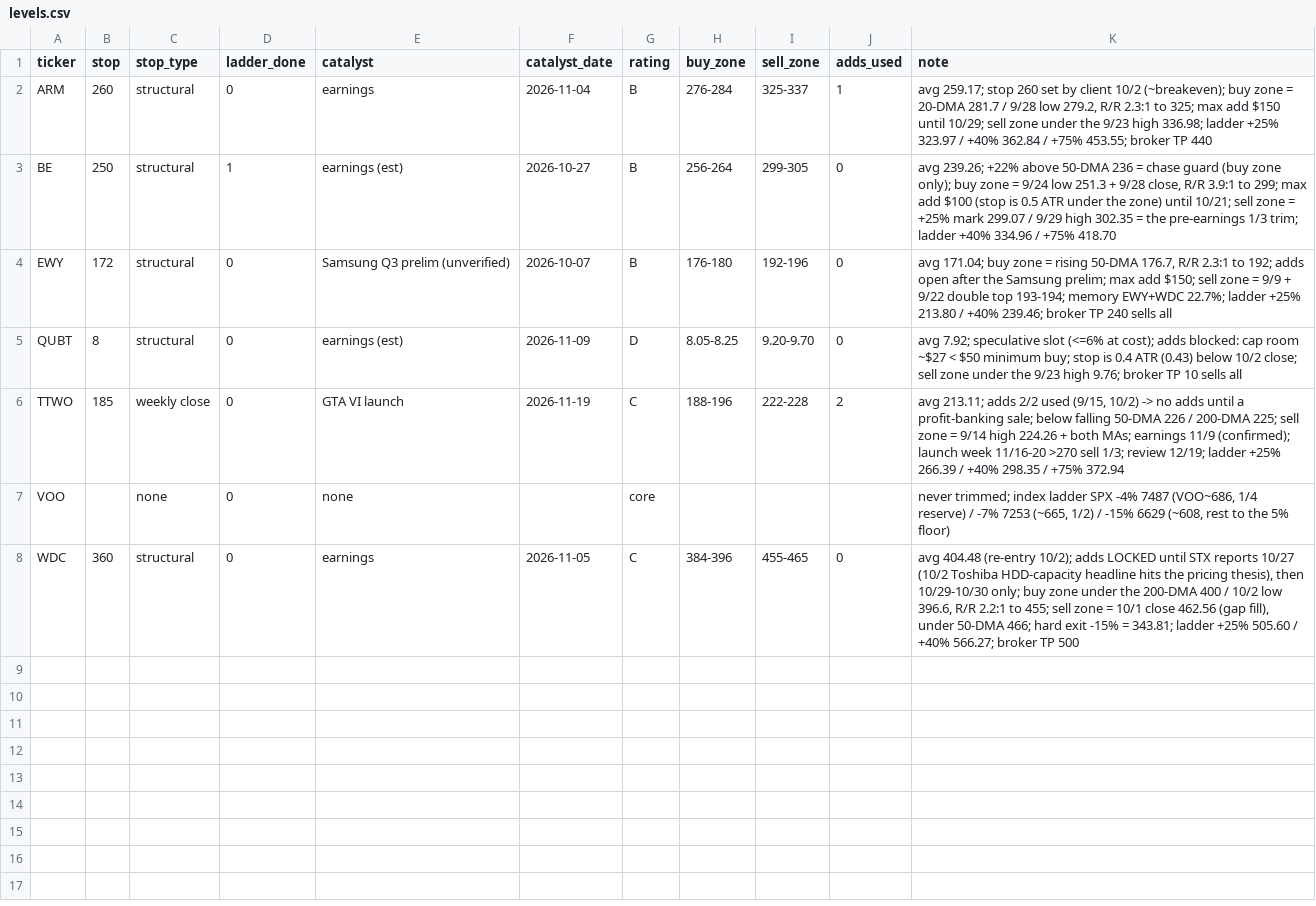
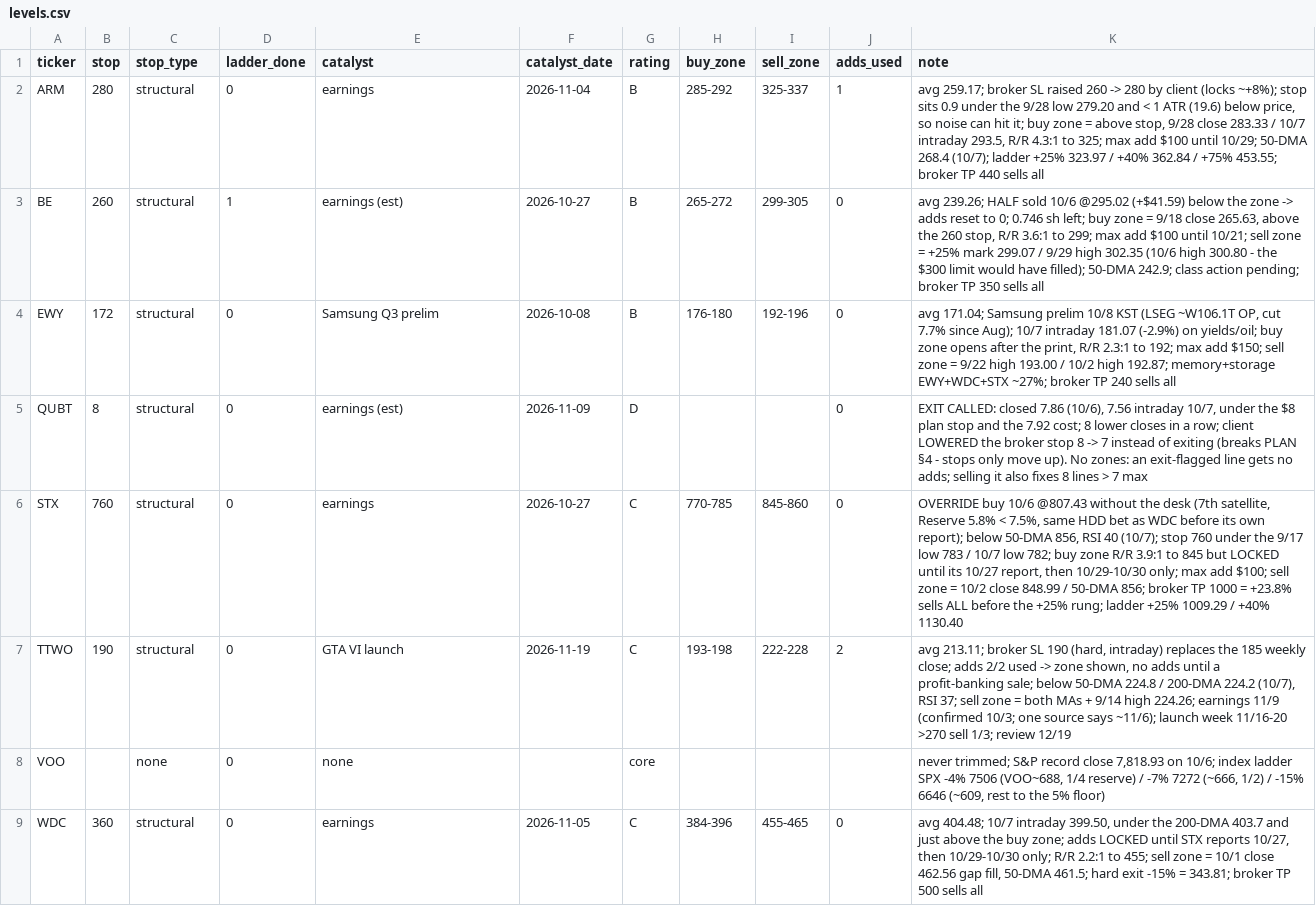
Before and after one commit to WaelSonics/amana_assistant, a CSV file: portfolio/levels.csv, drawn as a sheet.

```diff
--- a/portfolio/levels.csv
+++ b/portfolio/levels.csv
@@ -1,8 +1,9 @@
 ticker,stop,stop_type,ladder_done,catalyst,catalyst_date,rating,buy_zone,sell_zone,adds_used,note
-ARM,260,structural,0,earnings,2026-11-04,B,276-284,325-337,1,"avg 259.17; stop 260 set by client 10/2 (~breakeven); buy zone = 20-DMA 281.7 / 9/28 low 279.2, R/R 2.3:1 to 325; max add $150 until 10/29; sell zone under the 9/23 high 336.98; ladder +25% 323.97 / +40% 362.84 / +75% 453.55; broker TP 440"
-BE,250,structural,1,earnings (est),2026-10-27,B,256-264,299-305,0,"avg 239.26; +22% above 50-DMA 236 = chase guard (buy zone only); buy zone = 9/24 low 251.3 + 9/28 close, R/R 3.9:1 to 299; max add $100 (stop is 0.5 ATR under the zone) until 10/21; sell zone = +25% mark 299.07 / 9/29 high 302.35 = the pre-earnings 1/3 trim; ladder +40% 334.96 / +75% 418.70"
-EWY,172,structural,0,Samsung Q3 prelim (unverified),2026-10-07,B,176-180,192-196,0,"avg 171.04; buy zone = rising 50-DMA 176.7, R/R 2.3:1 to 192; adds open after the Samsung prelim; max add $150; sell zone = 9/9 + 9/22 double top 193-194; memory EWY+WDC 22.7%; ladder +25% 213.80 / +40% 239.46; broker TP 240 sells all"
-QUBT,8,structural,0,earnings (est),2026-11-09,D,8.05-8.25,9.20-9.70,0,"avg 7.92; speculative slot (<=6% at cost); adds blocked: cap room ~$27 < $50 minimum buy; stop is 0.4 ATR (0.43) below 10/2 close; sell zone under the 9/23 high 9.76; broker TP 10 sells all"
-TTWO,185,weekly close,0,GTA VI launch,2026-11-19,C,188-196,222-228,2,"avg 213.11; adds 2/2 used (9/15, 10/2) -> no adds until a profit-banking sale; below falling 50-DMA 226 / 200-DMA 225; sell zone = 9/14 high 224.26 + both MAs; earnings 11/9 (confirmed); launch week 11/16-20 >270 sell 1/3; review 12/19; ladder +25% 266.39 / +40% 298.35 / +75% 372.94"
-VOO,,none,0,none,,core,,,,"never trimmed; index ladder SPX -4% 7487 (VOO~686, 1/4 reserve) / -7% 7253 (~665, 1/2) / -15% 6629 (~608, rest to the 5% floor)"
-WDC,360,structural,0,earnings,2026-11-05,C,384-396,455-465,0,"avg 404.48 (re-entry 10/2); adds LOCKED until STX reports 10/27 (10/2 Toshiba HDD-capacity headline hits the pricing thesis), then 10/29-10/30 only; buy zone under the 200-DMA 400 / 10/2 low 396.6, R/R 2.2:1 to 455; sell zone = 10/1 close 462.56 (gap fill), under 50-DMA 466; hard exit -15% = 343.81; ladder +25% 505.60 / +40% 566.27; broker TP 500"
+ARM,280,structural,0,earnings,2026-11-04,B,285-292,325-337,1,"avg 259.17; broker SL raised 260 -> 280 by client (locks ~+8%); stop sits 0.9 under the 9/28 low 279.20 and < 1 ATR (19.6) below price, so noise can hit it; buy zone = above stop, 9/28 close 283.33 / 10/7 intraday 293.5, R/R 4.3:1 to 325; max add $100 until 10/29; 50-DMA 268.4 (10/7); ladder +25% 323.97 / +40% 362.84 / +75% 453.55; broker TP 440 sells all"
+BE,260,structural,1,earnings (est),2026-10-27,B,265-272,299-305,0,"avg 239.26; HALF sold 10/6 @295.02 (+$41.59) below the zone -> adds reset to 0; 0.746 sh left; buy zone = 9/18 close 265.63, above the 260 stop, R/R 3.6:1 to 299; max add $100 until 10/21; sell zone = +25% mark 299.07 / 9/29 high 302.35 (10/6 high 300.80 - the $300 limit would have filled); 50-DMA 242.9; class action pending; broker TP 350 sells all"
+EWY,172,structural,0,Samsung Q3 prelim,2026-10-08,B,176-180,192-196,0,"avg 171.04; Samsung prelim 10/8 KST (LSEG ~W106.1T OP, cut 7.7% since Aug); 10/7 intraday 181.07 (-2.9%) on yields/oil; buy zone opens after the print, R/R 2.3:1 to 192; max add $150; sell zone = 9/22 high 193.00 / 10/2 high 192.87; memory+storage EWY+WDC+STX ~27%; broker TP 240 sells all"
+QUBT,8,structural,0,earnings (est),2026-11-09,D,,,0,"EXIT CALLED: closed 7.86 (10/6), 7.56 intraday 10/7, under the $8 plan stop and the 7.92 cost; 8 lower closes in a row; client LOWERED the broker stop 8 -> 7 instead of exiting (breaks PLAN §4 - stops only move up). No zones: an exit-flagged line gets no adds; selling it also fixes 8 lines > 7 max"
+STX,760,structural,0,earnings,2026-10-27,C,770-785,845-860,0,"OVERRIDE buy 10/6 @807.43 without the desk (7th satellite, Reserve 5.8% < 7.5%, same HDD bet as WDC before its own report); below 50-DMA 856, RSI 40 (10/7); stop 760 under the 9/17 low 783 / 10/7 low 782; buy zone R/R 3.9:1 to 845 but LOCKED until its 10/27 report, then 10/29-10/30 only; max add $100; sell zone = 10/2 close 848.99 / 50-DMA 856; broker TP 1000 = +23.8% sells ALL before the +25% rung; ladder +25% 1009.29 / +40% 1130.40"
+TTWO,190,structural,0,GTA VI launch,2026-11-19,C,193-198,222-228,2,"avg 213.11; broker SL 190 (hard, intraday) replaces the 185 weekly close; adds 2/2 used -> zone shown, no adds until a profit-banking sale; below 50-DMA 224.8 / 200-DMA 224.2 (10/7), RSI 37; sell zone = both MAs + 9/14 high 224.26; earnings 11/9 (confirmed 10/3; one source says ~11/6); launch week 11/16-20 >270 sell 1/3; review 12/19"
+VOO,,none,0,none,,core,,,,"never trimmed; S&P record close 7,818.93 on 10/6; index ladder SPX -4% 7506 (VOO~688, 1/4 reserve) / -7% 7272 (~666, 1/2) / -15% 6646 (~609, rest to the 5% floor)"
+WDC,360,structural,0,earnings,2026-11-05,C,384-396,455-465,0,"avg 404.48; 10/7 intraday 399.50, under the 200-DMA 403.7 and just above the buy zone; adds LOCKED until STX reports 10/27, then 10/29-10/30 only; R/R 2.2:1 to 455; sell zone = 10/1 close 462.56 gap fill, 50-DMA 461.5; hard exit -15% = 343.81; broker TP 500 sells all"
```
Also changed, not shown: portfolio/holdings.csv, portfolio/transactions.csv, 12 other files.
